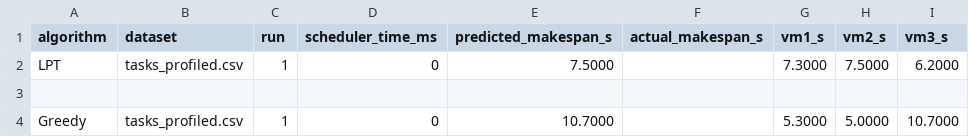
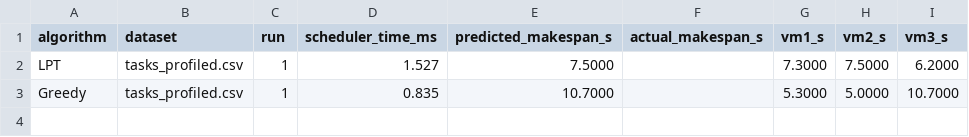
Before and after one commit to Vincentius-uwu/cloud-optimization-project, a CSV file: data/metrics_comparison.csv, drawn as a sheet.

Commit message:
Update scheduler times for LPT and Greedy algorithms

```diff
--- a/data/metrics_comparison.csv
+++ b/data/metrics_comparison.csv
@@ -1,4 +1,3 @@
 algorithm,dataset,run,scheduler_time_ms,predicted_makespan_s,actual_makespan_s,vm1_s,vm2_s,vm3_s
-LPT,tasks_profiled.csv,1,0,7.5000,,7.3000,7.5000,6.2000
-
-Greedy,tasks_profiled.csv,1,0,10.7000,,5.3000,5.0000,10.7000
+LPT,tasks_profiled.csv,1,1.527,7.5000,,7.3000,7.5000,6.2000
+Greedy,tasks_profiled.csv,1,0.835,10.7000,,5.3000,5.0000,10.7000
```
